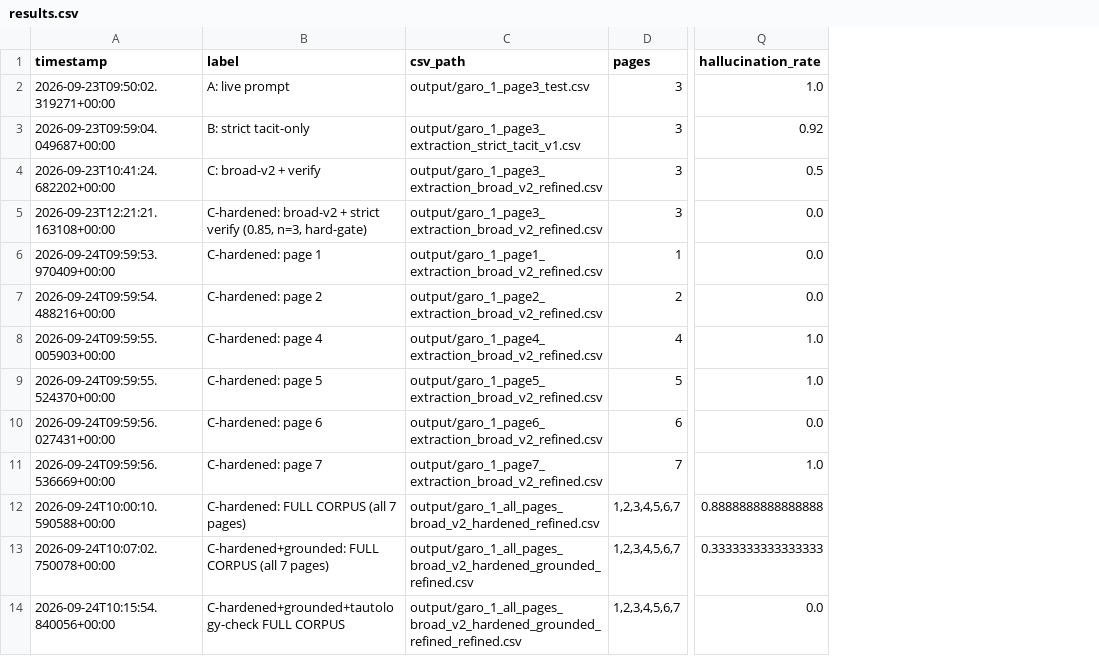
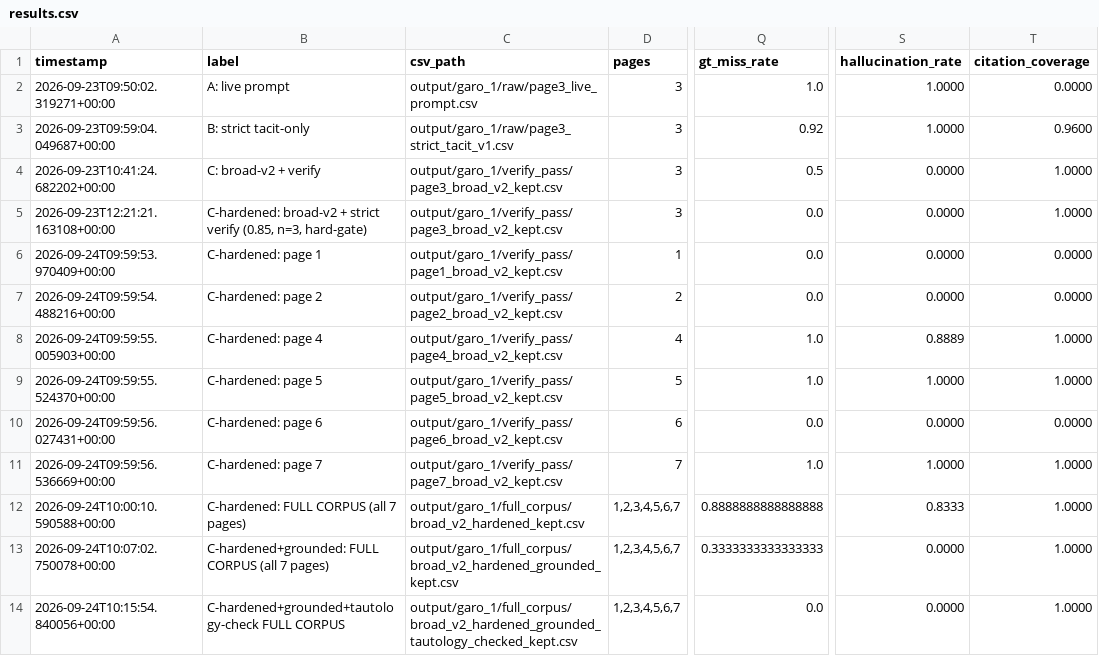
Before and after one commit to Aryan3337/EAT-40005-Extraction, a CSV file: eval/results.csv, drawn as a sheet; only a part is shown, gaps mark what is left out; the diff names each change by its address in the sheet, - before the commit and + after, or states it on an @@ line.

```diff
--- a/eval/results.csv
+++ b/eval/results.csv
+column S (hallucination_rate), rows 2-14: 1.0000 | 1.0000 | 0.0000 | 0.0000 | 0.0000 | 0.0000 | 0.8889 | 1.0000 | 0.0000 | 1.0000 | 0.8333 | 0.0000 | 0.0000
+column T (citation_coverage), rows 2-14: 0.0000 | 0.9600 | 1.0000 | 1.0000 | 0.0000 | 0.0000 | 1.0000 | 1.0000 | 0.0000 | 1.0000 | 1.0000 | 1.0000 | 1.0000
-Q1: hallucination_rate
+Q1: gt_miss_rate
-C2 (csv_path): output/garo_1_page3_test.csv
+C2 (csv_path): output/garo_1/raw/page3_live_prompt.csv
-C3 (csv_path): output/garo_1_page3_extraction_strict_tacit_v1.csv
+C3 (csv_path): output/garo_1/raw/page3_strict_tacit_v1.csv
-C4:C5 (csv_path): output/garo_1_page3_extraction_broad_v2_refined.csv
+C4:C5 (csv_path): output/garo_1/verify_pass/page3_broad_v2_kept.csv
-C6 (csv_path): output/garo_1_page1_extraction_broad_v2_refined.csv
+C6 (csv_path): output/garo_1/verify_pass/page1_broad_v2_kept.csv
-C7 (csv_path): output/garo_1_page2_extraction_broad_v2_refined.csv
+C7 (csv_path): output/garo_1/verify_pass/page2_broad_v2_kept.csv
-C8 (csv_path): output/garo_1_page4_extraction_broad_v2_refined.csv
+C8 (csv_path): output/garo_1/verify_pass/page4_broad_v2_kept.csv
-C9 (csv_path): output/garo_1_page5_extraction_broad_v2_refined.csv
+C9 (csv_path): output/garo_1/verify_pass/page5_broad_v2_kept.csv
-C10 (csv_path): output/garo_1_page6_extraction_broad_v2_refined.csv
+C10 (csv_path): output/garo_1/verify_pass/page6_broad_v2_kept.csv
-C11 (csv_path): output/garo_1_page7_extraction_broad_v2_refined.csv
+C11 (csv_path): output/garo_1/verify_pass/page7_broad_v2_kept.csv
-C12 (csv_path): output/garo_1_all_pages_broad_v2_hardened_refined.csv
+C12 (csv_path): output/garo_1/full_corpus/broad_v2_hardened_kept.csv
-C13 (csv_path): output/garo_1_all_pages_broad_v2_hardened_grounded_refined.csv
+C13 (csv_path): output/garo_1/full_corpus/broad_v2_hardened_grounded_kept.csv
-C14 (csv_path): output/garo_1_all_pages_broad_v2_hardened_grounded_refined_refined.csv
+C14 (csv_path): output/garo_1/full_corpus/broad_v2_hardened_grounded_tautology_checked_kept.csv
```
Also changed, not shown: 11 other files.
